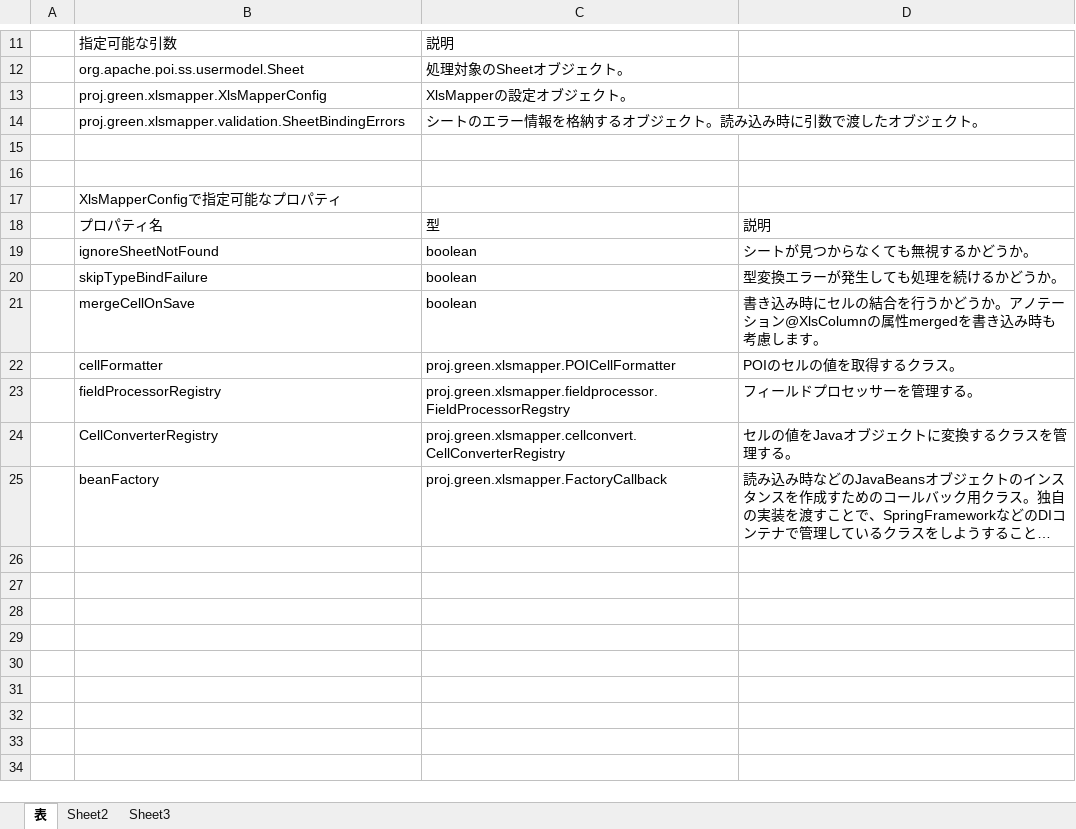
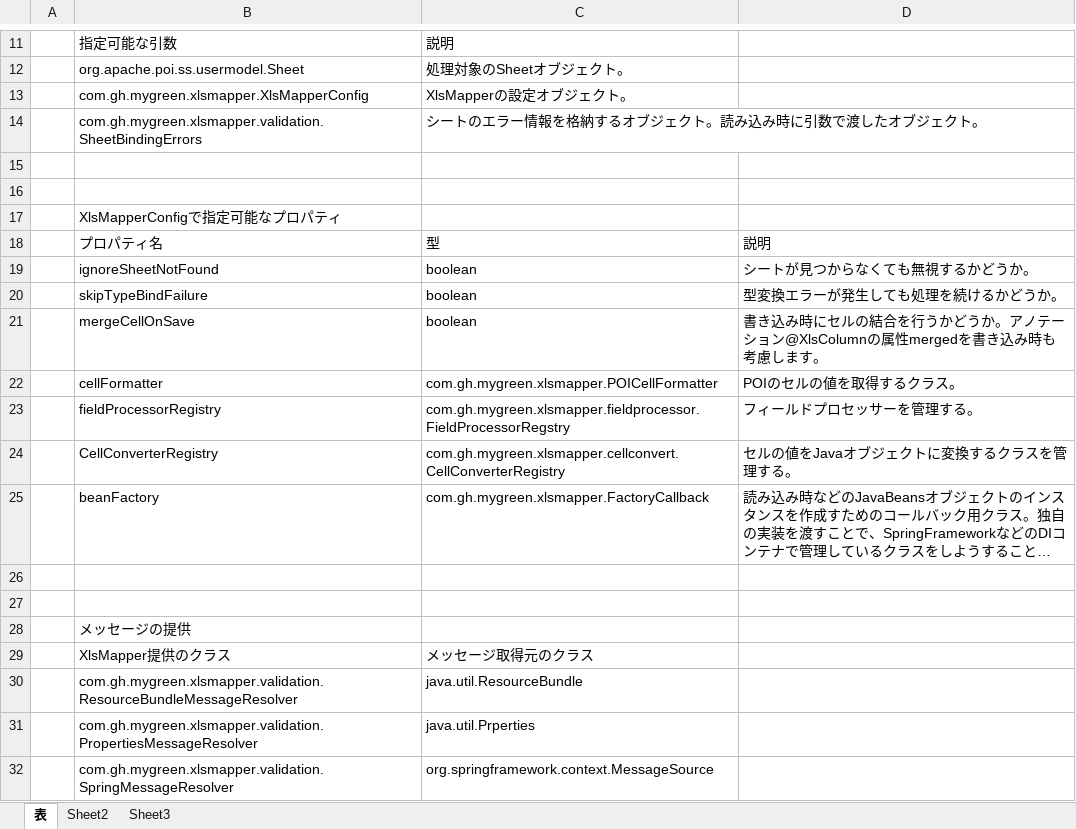
Before and after one commit to mygreen/xlsmapper, an Excel workbook: src/site/sozai.xlsx, sheet 表, drawn as a sheet; only a part is shown, gaps mark what is left out; long unchanged cells end in …; values as stored, in another font and other column widths than the file's, no borders; the diff names each change by its address in the sheet, - before the commit and + after, or states it on an @@ line.

```diff
--- a/src/site/sozai.xlsx (sheet 表)
+++ b/src/site/sozai.xlsx (sheet 表)
-B13: proj.green.xlsmapper.XlsMapperConfig
+B13: com.gh.mygreen.xlsmapper.XlsMapperConfig
-B14: proj.green.xlsmapper.validation.SheetBindingErrors
+B14: com.gh.mygreen.xlsmapper.validation.SheetBindingErrors
-C22: proj.green.xlsmapper.POICellFormatter
+C22: com.gh.mygreen.xlsmapper.POICellFormatter
-C23: proj.green.xlsmapper.fieldprocessor.FieldProcessorRegstry
+C23: com.gh.mygreen.xlsmapper.fieldprocessor.FieldProcessorRegstry
-C24: proj.green.xlsmapper.cellconvert.CellConverterRegistry
+C24: com.gh.mygreen.xlsmapper.cellconvert.CellConverterRegistry
-C25: proj.green.xlsmapper.FactoryCallback
+C25: com.gh.mygreen.xlsmapper.FactoryCallback
+row 26: (empty)
+row 27: (empty)
+row 28:  | メッセージの提供
+row 29:  | XlsMapper提供のクラス | メッセージ取得元のクラス
+row 30:  | com.gh.mygreen.xlsmapper.validation.ResourceBundleMessageResolver | java.util.ResourceBundle
+row 31:  | com.gh.mygreen.xlsmapper.validation.PropertiesMessageResolver | java.util.Prperties
+row 32:  | com.gh.mygreen.xlsmapper.validation.SpringMessageResolver | org.springframework.context.MessageSource
```
Also changed, not shown: 2 other files.
